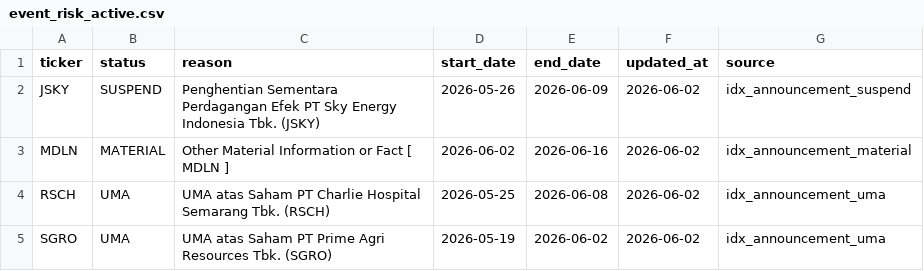
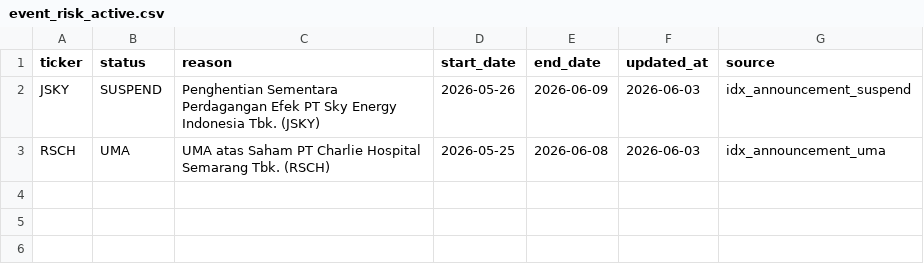
Before and after one commit to Rajapranata512/idx-trading-lab, a CSV file: reports/event_risk_active.csv, drawn as a sheet.

```diff
--- a/reports/event_risk_active.csv
+++ b/reports/event_risk_active.csv
@@ -1,5 +1,3 @@
 ticker,status,reason,start_date,end_date,updated_at,source
-JSKY,SUSPEND,Penghentian Sementara Perdagangan Efek PT Sky Energy Indonesia Tbk. (JSKY),2026-05-26,2026-06-09,2026-06-02,idx_announcement_suspend
-MDLN,MATERIAL,Other Material Information or Fact [ MDLN ],2026-06-02,2026-06-16,2026-06-02,idx_announcement_material
-RSCH,UMA,UMA atas Saham PT Charlie Hospital Semarang Tbk. (RSCH),2026-05-25,2026-06-08,2026-06-02,idx_announcement_uma
-SGRO,UMA,UMA atas Saham PT Prime Agri Resources Tbk. (SGRO),2026-05-19,2026-06-02,2026-06-02,idx_announcement_uma
+JSKY,SUSPEND,Penghentian Sementara Perdagangan Efek PT Sky Energy Indonesia Tbk. (JSKY),2026-05-26,2026-06-09,2026-06-03,idx_announcement_suspend
+RSCH,UMA,UMA atas Saham PT Charlie Hospital Semarang Tbk. (RSCH),2026-05-25,2026-06-08,2026-06-03,idx_announcement_uma
```
Also changed, not shown: data/raw/prices_daily.csv, data/reference/event_risk_blacklist.csv, 39 other files.
